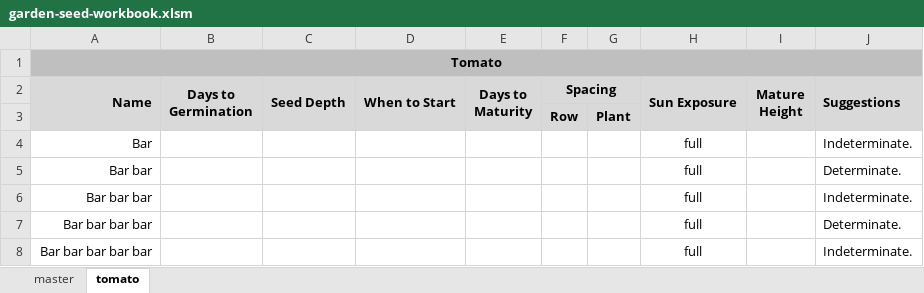
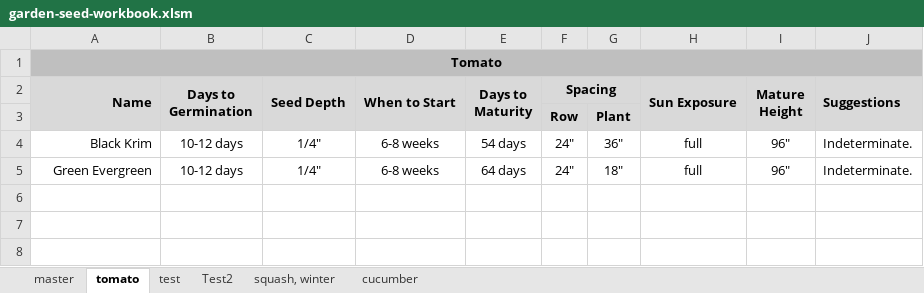
Before and after one commit to JonathanHenly/seed_excel_workbook, an Excel workbook: garden-seed-workbook.xlsm, sheet tomato, drawn as a sheet; values as stored, in another font and other column widths than the file's, no borders; removed rows and columns are numbered as before the commit, all else as after; the diff names each change by its address in the sheet, - before the commit and + after, or states it on an @@ line.

```diff
--- a/garden-seed-workbook.xlsm (sheet tomato)
+++ b/garden-seed-workbook.xlsm (sheet tomato)
+sheet tab: test
+sheet tab: Test2
+sheet tab: squash, winter
+sheet tab: cucumber
-row 4: Bar |  |  |  |  |  |  | full |  | Indeterminate.
-row 5: Bar bar |  |  |  |  |  |  | full |  | Determinate.
-row 6: Bar bar bar |  |  |  |  |  |  | full |  | Indeterminate.
-row 7: Bar bar bar bar |  |  |  |  |  |  | full |  | Determinate.
-row 8: Bar bar bar bar bar |  |  |  |  |  |  | full |  | Indeterminate.
+row 4: Black Krim | 10-12 days | 1/4" | 6-8 weeks | 54 days | 24" | 36" | full | 96" | Indeterminate.
+row 5: Green Evergreen | 10-12 days | 1/4" | 6-8 weeks | 64 days | 24" | 18" | full | 96" | Indeterminate.
```
Also changed, not shown: sheet master.
